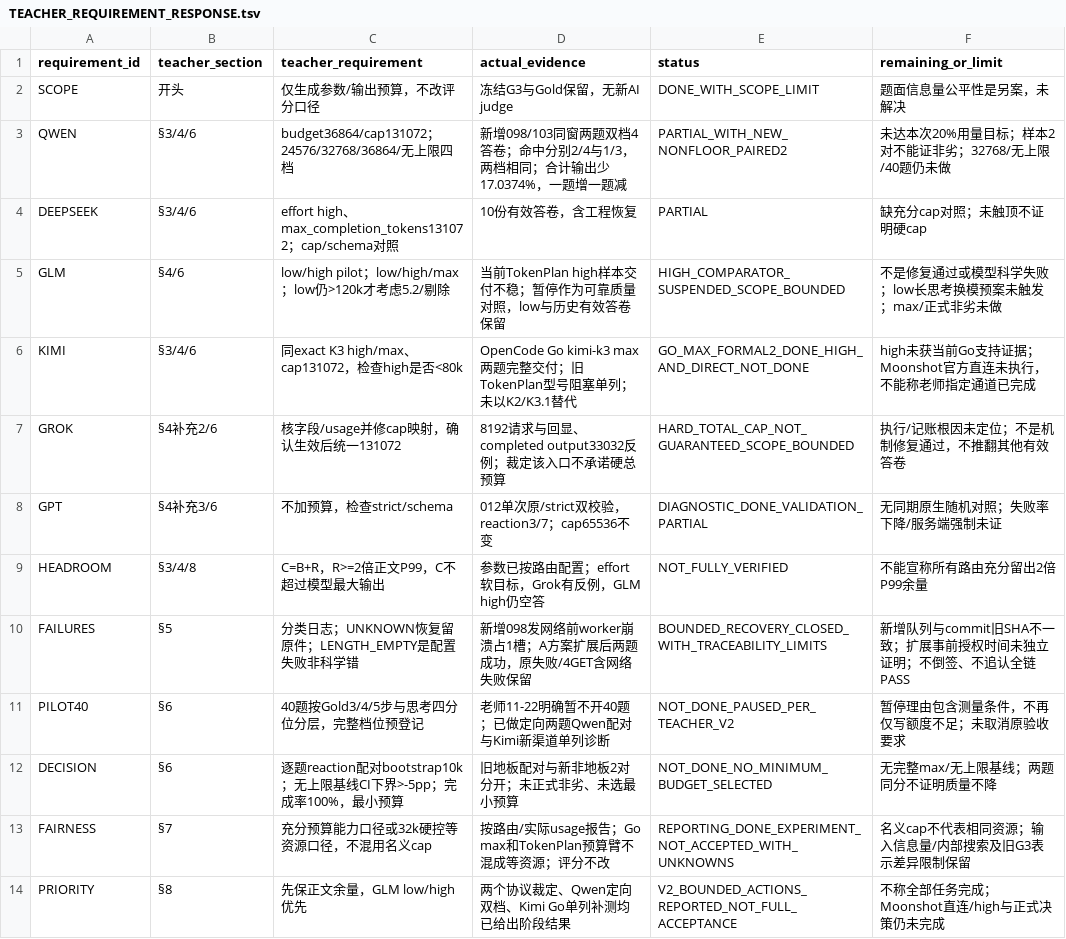
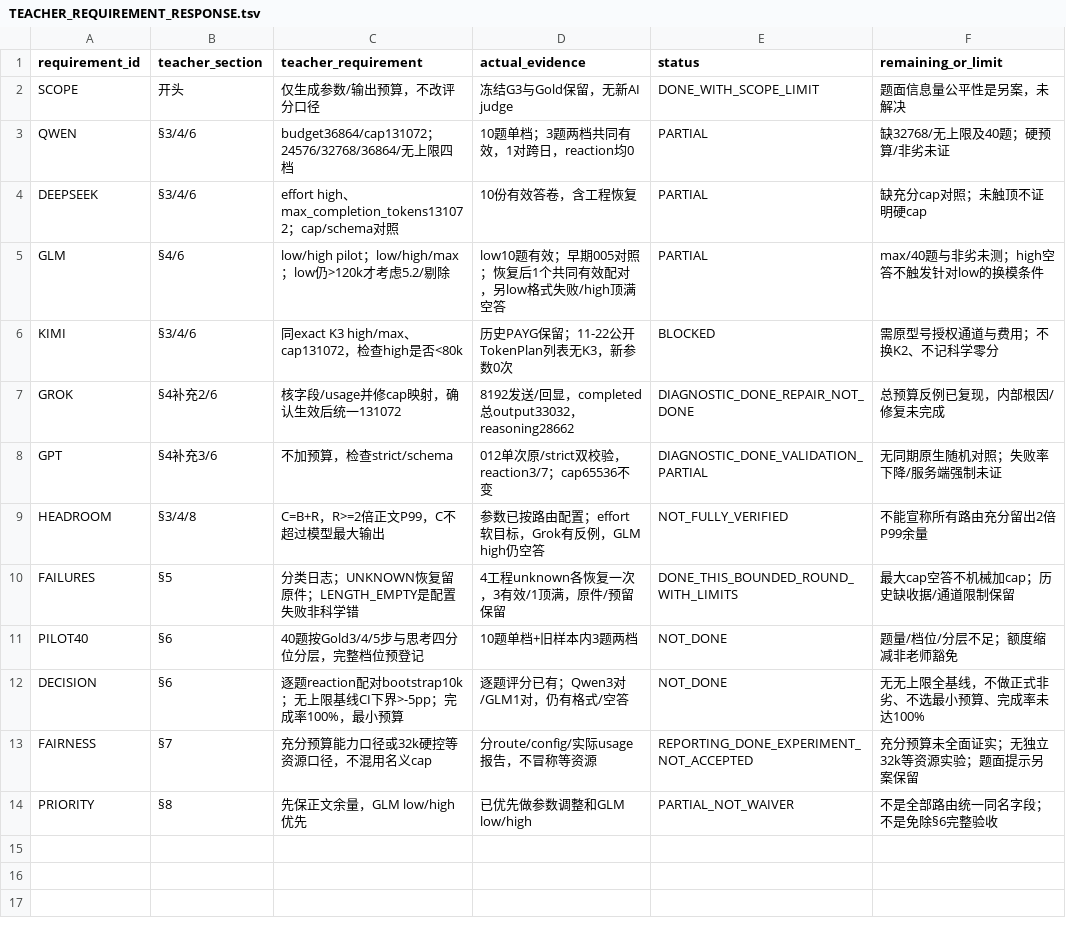
Before and after one commit to bgruiiii/EnzymeCAGE-Teacher-Deliverables, a TSV file: 2026-11-22_Base_Model_Parameters_Teacher_Review/TEACHER_REQUIREMENT_RESPONSE.tsv, drawn as a sheet.

Commit message:
Publish November 23 parameter followup separately and preserve November 22 snapshot

```diff
--- a/2026-11-22_Base_Model_Parameters_Teacher_Review/TEACHER_REQUIREMENT_RESPONSE.tsv
+++ b/2026-11-22_Base_Model_Parameters_Teacher_Review/TEACHER_REQUIREMENT_RESPONSE.tsv
@@ -2,13 +2,13 @@ requirement_id	teacher_section	teacher_requirement	actual_evidence	status	remain
 SCOPE	开头	仅生成参数/输出预算，不改评分口径	冻结G3与Gold保留，无新AI judge	DONE_WITH_SCOPE_LIMIT	题面信息量公平性是另案，未解决
-QWEN	§3/4/6	budget36864/cap131072；24576/32768/36864/无上限四档	新增098/103同窗两题双档4答卷；命中分别2/4与1/3，两档相同；合计输出少17.0374%，一题增一题减	PARTIAL_WITH_NEW_NONFLOOR_PAIRED2	未达本次20%用量目标；样本2对不能证非劣；32768/无上限/40题仍未做
+QWEN	§3/4/6	budget36864/cap131072；24576/32768/36864/无上限四档	10题单档；3题两档共同有效，1对跨日，reaction均0	PARTIAL	缺32768/无上限及40题；硬预算/非劣未证
 DEEPSEEK	§3/4/6	effort high、max_completion_tokens131072；cap/schema对照	10份有效答卷，含工程恢复	PARTIAL	缺充分cap对照；未触顶不证明硬cap
-GLM	§4/6	low/high pilot；low/high/max；low仍>120k才考虑5.2/剔除	当前TokenPlan high样本交付不稳；暂停作为可靠质量对照，low与历史有效答卷保留	HIGH_COMPARATOR_SUSPENDED_SCOPE_BOUNDED	不是修复通过或模型科学失败；low长思考换模预案未触发；max/正式非劣未做
-KIMI	§3/4/6	同exact K3 high/max、cap131072，检查high是否<80k	OpenCode Go kimi-k3 max两题完整交付；旧TokenPlan型号阻塞单列；未以K2/K3.1替代	GO_MAX_FORMAL2_DONE_HIGH_AND_DIRECT_NOT_DONE	high未获当前Go支持证据；Moonshot官方直连未执行，不能称老师指定通道已完成
-GROK	§4补充2/6	核字段/usage并修cap映射，确认生效后统一131072	8192请求与回显、completed output33032反例；裁定该入口不承诺硬总预算	HARD_TOTAL_CAP_NOT_GUARANTEED_SCOPE_BOUNDED	执行/记账根因未定位；不是机制修复通过，不推翻其他有效答卷
+GLM	§4/6	low/high pilot；low/high/max；low仍>120k才考虑5.2/剔除	low10题有效；早期005对照；恢复后1个共同有效配对，另low格式失败/high顶满空答	PARTIAL	max/40题与非劣未测；high空答不触发针对low的换模条件
+KIMI	§3/4/6	同exact K3 high/max、cap131072，检查high是否<80k	历史PAYG保留；11-22公开TokenPlan列表无K3，新参数0次	BLOCKED	需原型号授权通道与费用；不换K2、不记科学零分
+GROK	§4补充2/6	核字段/usage并修cap映射，确认生效后统一131072	8192发送/回显，completed总output33032，reasoning28662	DIAGNOSTIC_DONE_REPAIR_NOT_DONE	总预算反例已复现，内部根因/修复未完成
 GPT	§4补充3/6	不加预算，检查strict/schema	012单次原/strict双校验，reaction3/7；cap65536不变	DIAGNOSTIC_DONE_VALIDATION_PARTIAL	无同期原生随机对照；失败率下降/服务端强制未证
 HEADROOM	§3/4/8	C=B+R，R>=2倍正文P99，C不超过模型最大输出	参数已按路由配置；effort软目标，Grok有反例，GLM high仍空答	NOT_FULLY_VERIFIED	不能宣称所有路由充分留出2倍P99余量
-FAILURES	§5	分类日志；UNKNOWN恢复留原件；LENGTH_EMPTY是配置失败非科学错	新增098发网络前worker崩溃占1槽；A方案扩展后两题成功，原失败/4GET含网络失败保留	BOUNDED_RECOVERY_CLOSED_WITH_TRACEABILITY_LIMITS	新增队列与commit旧SHA不一致；扩展事前授权时间未独立证明；不倒签、不追认全链PASS
-PILOT40	§6	40题按Gold3/4/5步与思考四分位分层，完整档位预登记	老师11-22明确暂不开40题；已做定向两题Qwen配对与Kimi新渠道单列诊断	NOT_DONE_PAUSED_PER_TEACHER_V2	暂停理由包含测量条件，不再仅写额度不足；未取消原验收要求
-DECISION	§6	逐题reaction配对bootstrap10k；无上限基线CI下界>-5pp；完成率100%，最小预算	旧地板配对与新非地板2对分开；未正式非劣、未选最小预算	NOT_DONE_NO_MINIMUM_BUDGET_SELECTED	无完整max/无上限基线；两题同分不证明质量不降
-FAIRNESS	§7	充分预算能力口径或32k硬控等资源口径，不混用名义cap	按路由/实际usage报告；Go max和TokenPlan预算臂不混成等资源；评分不改	REPORTING_DONE_EXPERIMENT_NOT_ACCEPTED_WITH_UNKNOWNS	名义cap不代表相同资源；输入信息量/内部搜索及旧G3表示差异限制保留
-PRIORITY	§8	先保正文余量，GLM low/high优先	两个协议裁定、Qwen定向双档、Kimi Go单列补测均已给出阶段结果	V2_BOUNDED_ACTIONS_REPORTED_NOT_FULL_ACCEPTANCE	不称全部任务完成；Moonshot直连/high与正式决策仍未完成
+FAILURES	§5	分类日志；UNKNOWN恢复留原件；LENGTH_EMPTY是配置失败非科学错	4工程unknown各恢复一次，3有效/1顶满，原件/预留保留	DONE_THIS_BOUNDED_ROUND_WITH_LIMITS	最大cap空答不机械加cap；历史缺收据/通道限制保留
+PILOT40	§6	40题按Gold3/4/5步与思考四分位分层，完整档位预登记	10题单档+旧样本内3题两档	NOT_DONE	题量/档位/分层不足；额度缩减非老师豁免
+DECISION	§6	逐题reaction配对bootstrap10k；无上限基线CI下界>-5pp；完成率100%，最小预算	逐题评分已有；Qwen3对/GLM1对，仍有格式/空答	NOT_DONE	无无上限全基线，不做正式非劣、不选最小预算、完成率未达100%
+FAIRNESS	§7	充分预算能力口径或32k硬控等资源口径，不混用名义cap	分route/config/实际usage报告，不冒称等资源	REPORTING_DONE_EXPERIMENT_NOT_ACCEPTED	充分预算未全面证实；无独立32k等资源实验；题面提示另案保留
+PRIORITY	§8	先保正文余量，GLM low/high优先	已优先做参数调整和GLM low/high	PARTIAL_NOT_WAIVER	不是全部路由统一同名字段；不是免除§6完整验收
```
Also changed, not shown: 59 other files.
